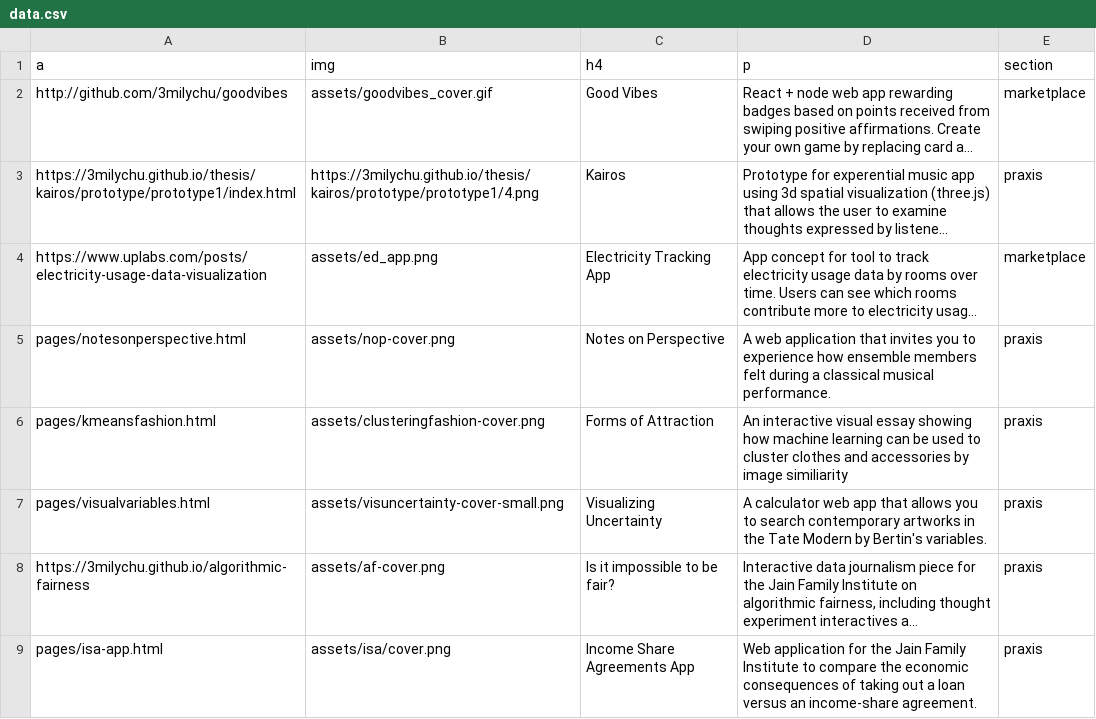
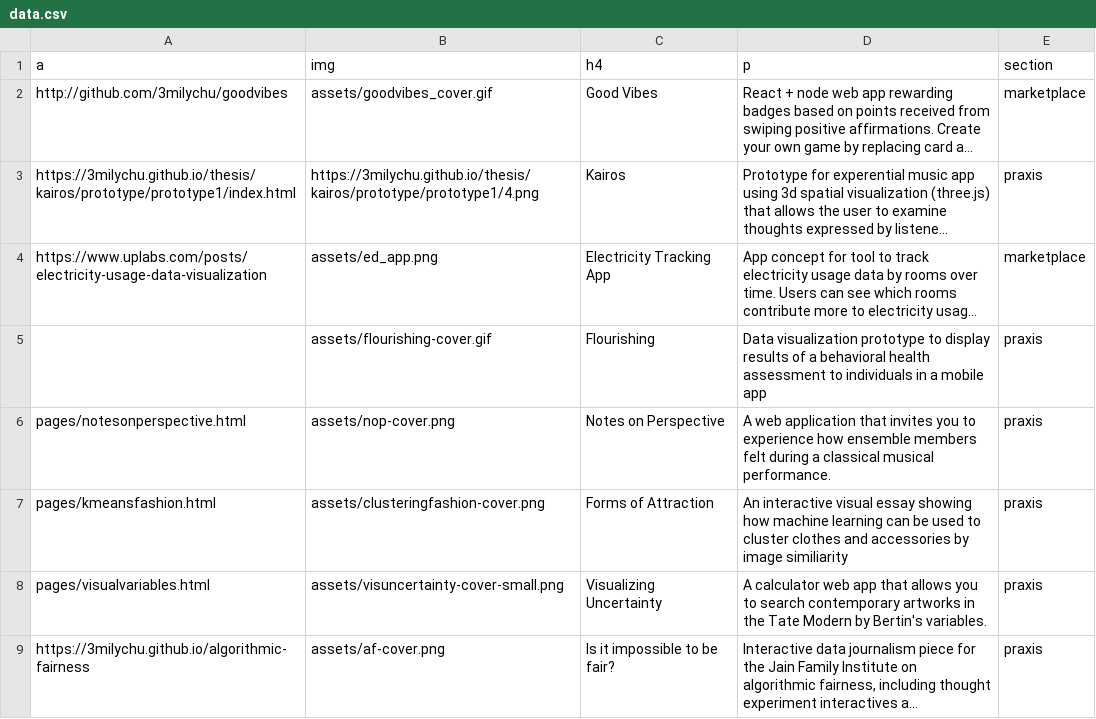
Before and after one commit to 3milychu/3milychu.github.io, a CSV file: data.csv, drawn as a sheet; only a part is shown; the shorter side is filled out with more unchanged rows; long unchanged cells end in …; the diff names each change by its address in the sheet, - before the commit and + after, or states it on an @@ line.

```diff
--- a/data.csv
+++ b/data.csv
+row 5:  | assets/flourishing-cover.gif | Flourishing | Data visualization prototype to display results of a behavioral health assessment to individuals in a mobile app | praxis
```
Also changed, not shown: 2 other files.
